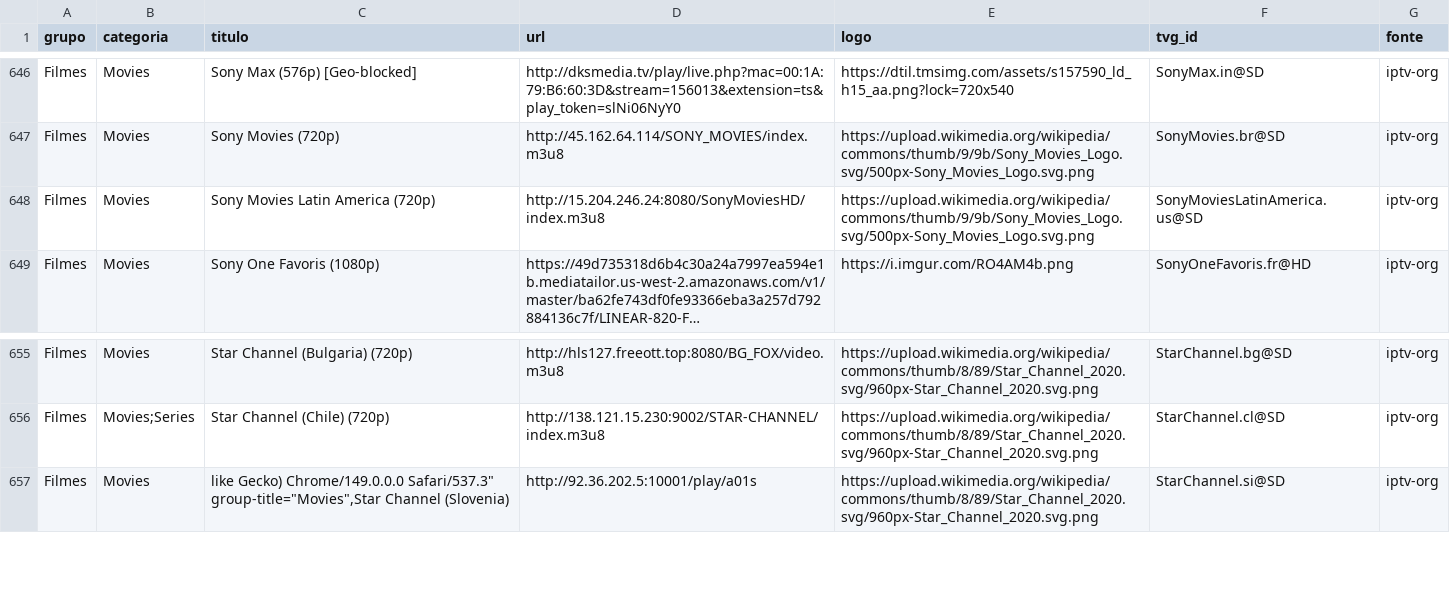
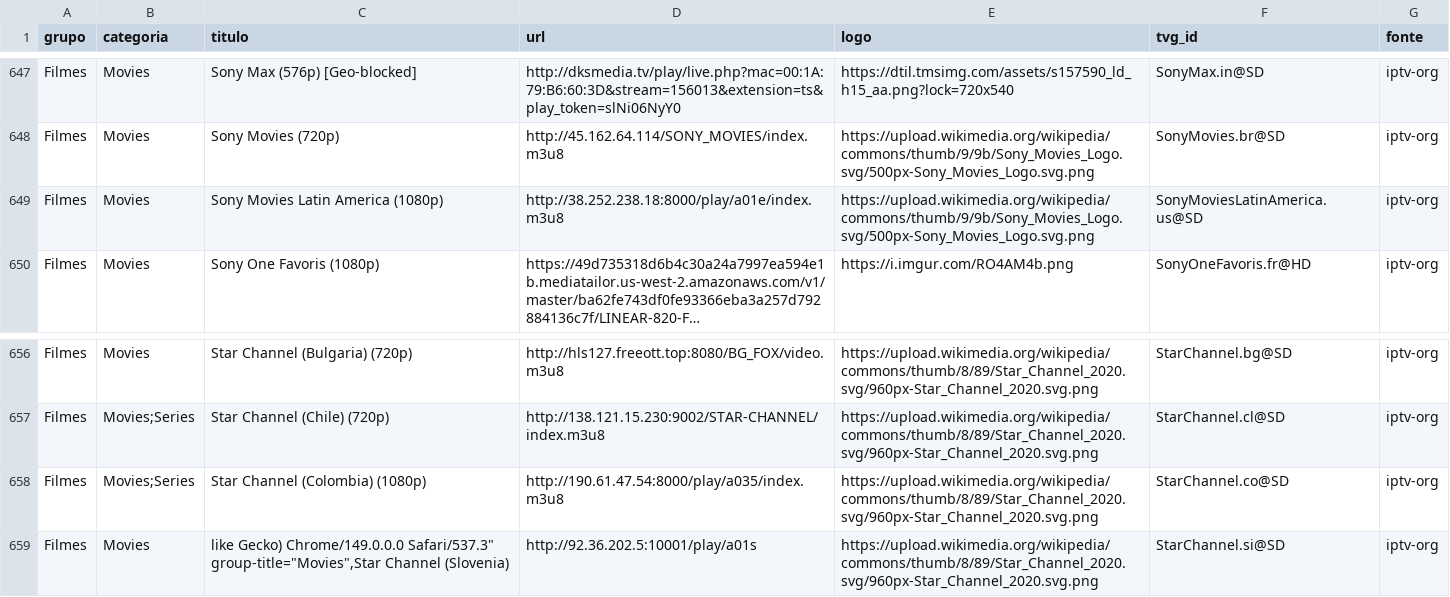
Before and after one commit to kaykewf13/animeout, a CSV file: sources/iptv_org_vod.csv, drawn as a sheet; only a part is shown, gaps mark what is left out; long unchanged cells end in …; addresses are those after the commit; the diff covers the shown part only; the diff names each change by its address in the sheet, - before the commit and + after, or states it on an @@ line.

```diff
--- a/sources/iptv_org_vod.csv
+++ b/sources/iptv_org_vod.csv
-C649 (titulo): Sony Movies Latin America (720p)
+C649 (titulo): Sony Movies Latin America (1080p)
-D649 (url): http://15.204.246.24:8080/SonyMoviesHD/index.m3u8
+D649 (url): http://38.252.238.18:8000/play/a01e/index.m3u8
+row 658: Filmes | Movies;Series | Star Channel (Colombia) (1080p) | http://190.61.47.54:8000/play/a035/index.m3u8 | https://upload.wikimedia.org/wikipedia/commons/thumb/8/89/Star_Channel_2020.svg/960px-Star_Channel_2020.svg.png | StarChannel.co@SD | iptv-org
```
Also changed, not shown: 4 added rows and 3 removed rows elsewhere in this file, 2 other files.
